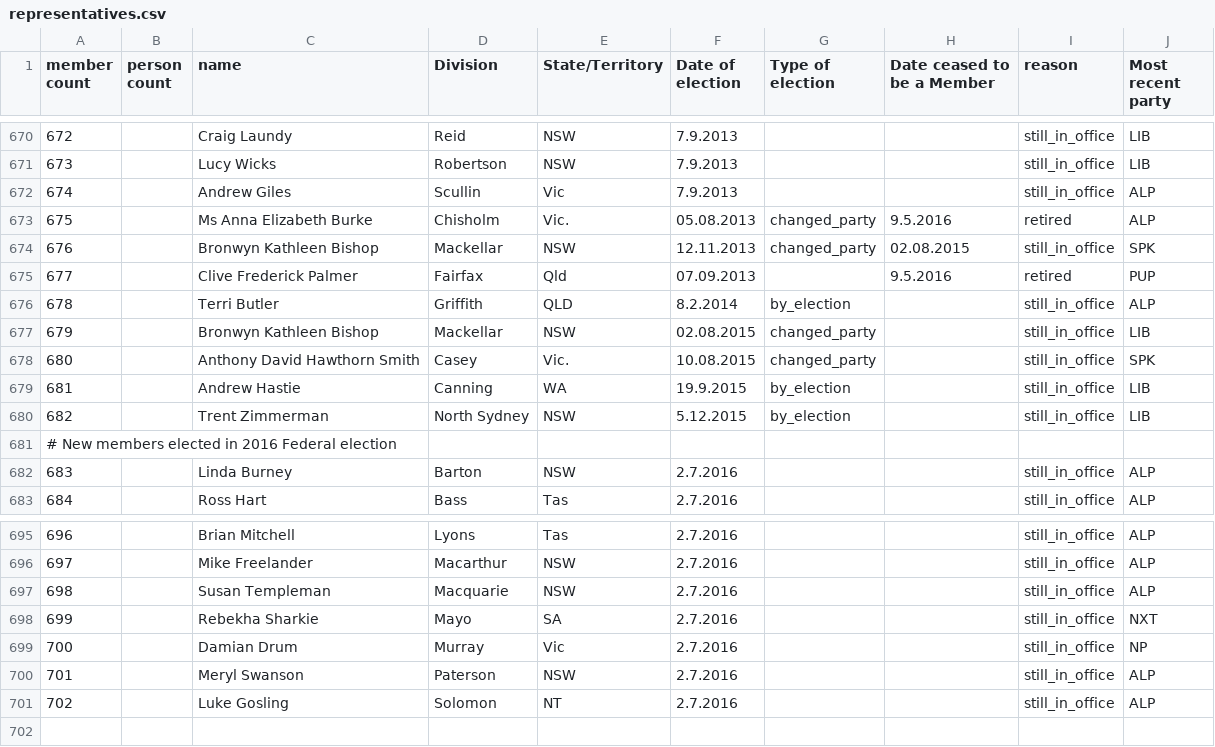
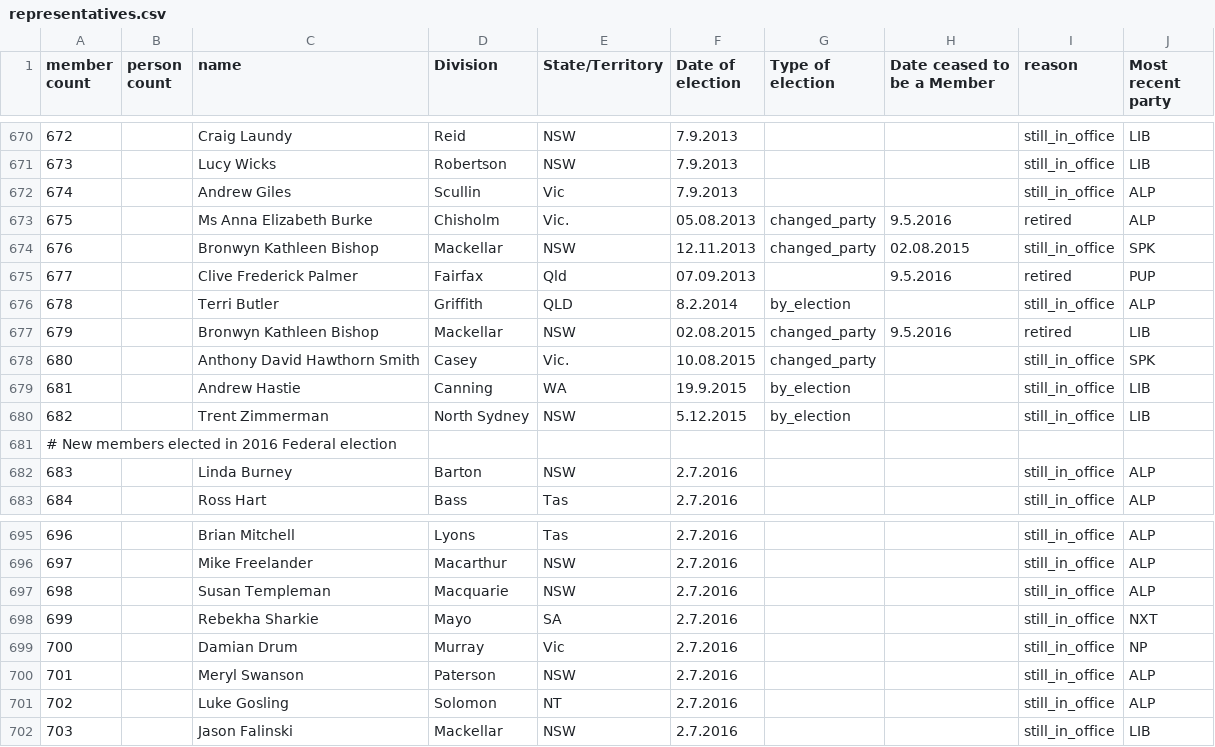
Before and after one commit to openaustralia/openaustralia-parser, a CSV file: data/representatives.csv, drawn as a sheet; only a part is shown, gaps mark what is left out.

Commit message:
Bronwyn Bishop was replaced by Jason Falinski at the 2016 election

```diff
--- a/data/representatives.csv
+++ b/data/representatives.csv
@@ -676,3 +676,3 @@ member count,person count,name,Division,State/Territory,Date of election,Type of
 678,,Terri Butler,Griffith,QLD,8.2.2014,by_election,,still_in_office,ALP
-679,,Bronwyn Kathleen Bishop,Mackellar,NSW,02.08.2015,changed_party,,still_in_office,LIB
+679,,Bronwyn Kathleen Bishop,Mackellar,NSW,02.08.2015,changed_party,9.5.2016,retired,LIB
 680,,Anthony David Hawthorn Smith,Casey,Vic.,10.08.2015,changed_party,,still_in_office,SPK
@@ -701 +701,2 @@ member count,person count,name,Division,State/Territory,Date of election,Type of
 702,,Luke Gosling,Solomon,NT,2.7.2016,,,still_in_office,ALP
+703,,Jason Falinski,Mackellar,NSW,2.7.2016,,,still_in_office,LIB
```
Also changed, not shown: data/people.csv.
